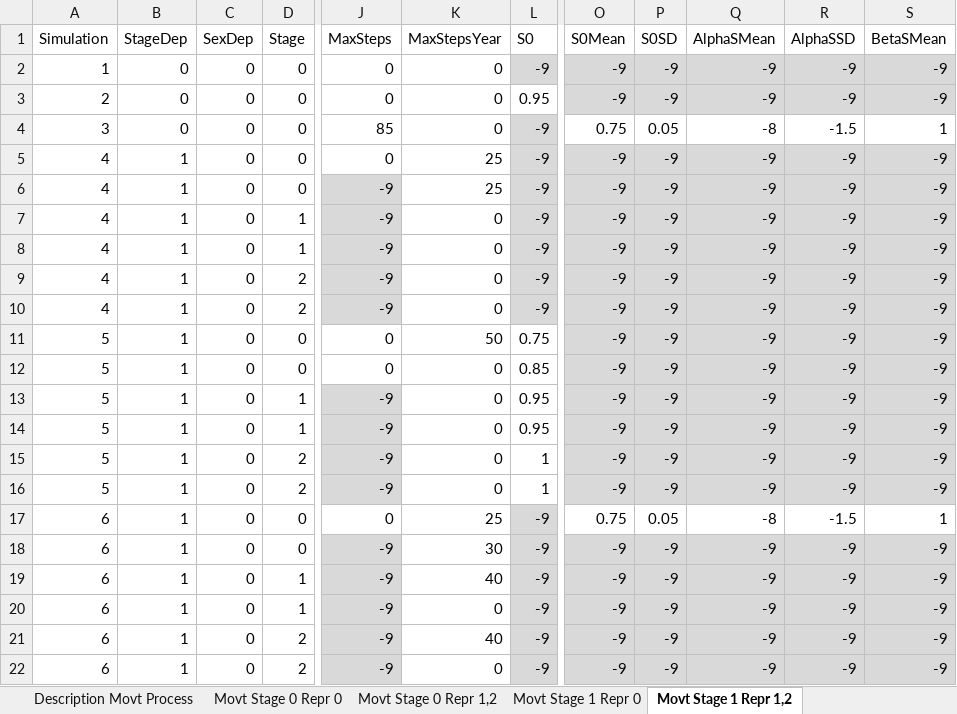
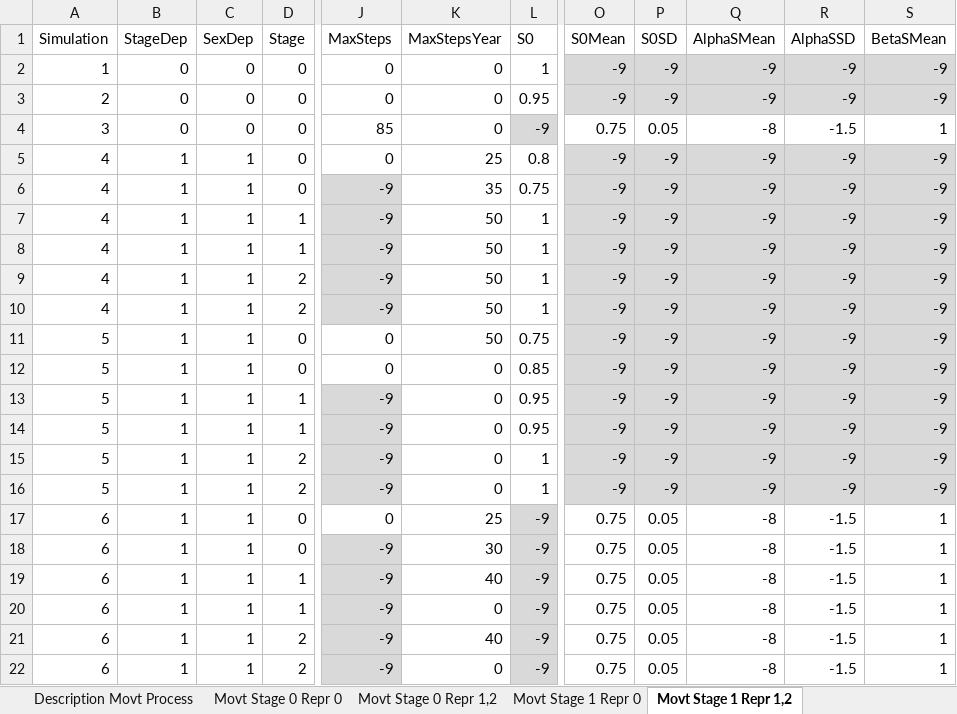
Before and after one commit to RangeShifter/RangeShiftR-pkg, an Excel workbook: doc/Manual/Batchmode/SettlementFile.xlsx, sheet Movt Stage 1 Repr 1,2, drawn as a sheet; only a part is shown, gaps mark what is left out; values as stored, in another font and other column widths than the file's, no borders; the diff names each change by its address in the sheet, - before the commit and + after, or states it on an @@ line.

```diff
--- a/doc/Manual/Batchmode/SettlementFile.xlsx (sheet Movt Stage 1 Repr 1,2)
+++ b/doc/Manual/Batchmode/SettlementFile.xlsx (sheet Movt Stage 1 Repr 1,2)
-L2 (S0): -9
+L2 (S0): 1
-L2 fill: #D9D9D9
+L2 fill: none
-C5:C22 (SexDep): 0
+C5:C22 (SexDep): 1
-L5 (S0): -9
+L5 (S0): 0.8
-L5:L10 fill: #D9D9D9
+L5:L10 fill: none
-K6 (MaxStepsYear): 25
+K6 (MaxStepsYear): 35
-L6 (S0): -9
+L6 (S0): 0.75
-K7:K10 (MaxStepsYear): 0
+K7:K10 (MaxStepsYear): 50
-L7:L10 (S0): -9
+L7:L10 (S0): 1
-O18:O22 (S0Mean): -9
+O18:O22 (S0Mean): 0.75
-O18:S22 fill: #D9D9D9
+O18:S22 fill: none
-P18:P22 (S0SD): -9
+P18:P22 (S0SD): 0.05
-Q18:Q22 (AlphaSMean): -9
+Q18:Q22 (AlphaSMean): -8
-R18:R22 (AlphaSSD): -9
+R18:R22 (AlphaSSD): -1.5
-S18:S22 (BetaSMean): -9
+S18:S22 (BetaSMean): 1
```
Also changed, not shown: sheet Movt Stage 1 Repr 0, sheet Movt Stage 0 Repr 1,2, sheet Movt Stage 0 Repr 0, doc/Manual/Batchmode/InitialisationFile.xlsx, doc/Manual/Batchmode/ParameterFile.xlsx, 2 other files.
